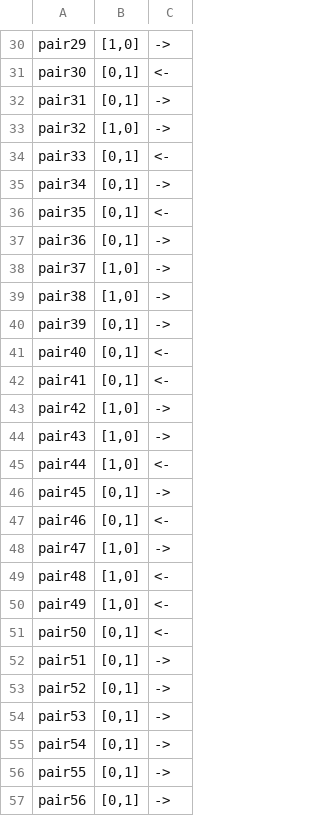
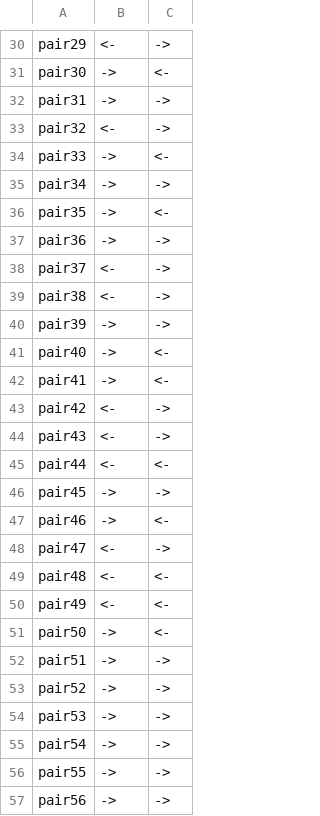
Before and after one commit to anonymgitH/clsmml, a CSV file: lingam_result/lingam_tubingen_results.csv, drawn as a sheet; only a part is shown, gaps mark what is left out; the diff covers the shown part only; the diff names each change by its address in the sheet, - before the commit and + after, or states it on an @@ line.

```diff
--- a/lingam_result/lingam_tubingen_results.csv
+++ b/lingam_result/lingam_tubingen_results.csv
-B30: [1,0]
+B30: <-
-B31:B32: [0,1]
+B31:B32: ->
-B33: [1,0]
+B33: <-
-B34:B37: [0,1]
+B34:B37: ->
-B38:B39: [1,0]
+B38:B39: <-
-B40:B42: [0,1]
+B40:B42: ->
-B43:B45: [1,0]
+B43:B45: <-
-B46:B47: [0,1]
+B46:B47: ->
-B48:B50: [1,0]
+B48:B50: <-
-B51:B57: [0,1]
+B51:B57: ->
```
Also changed, not shown: 71 edited cells elsewhere in this file.
